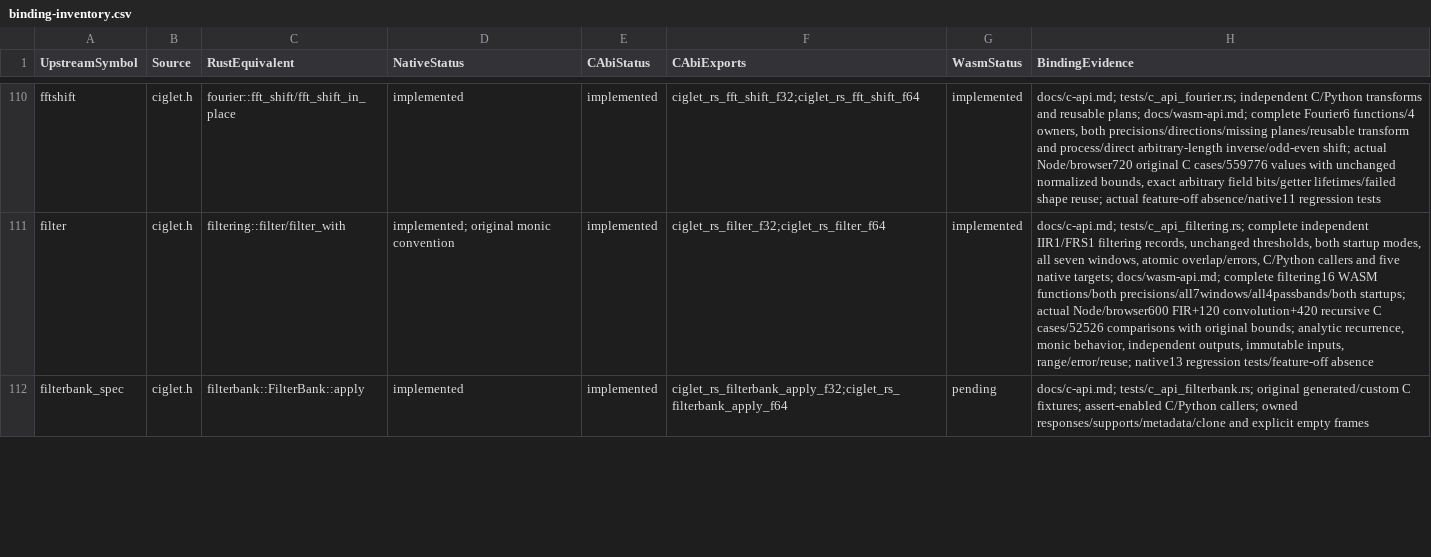
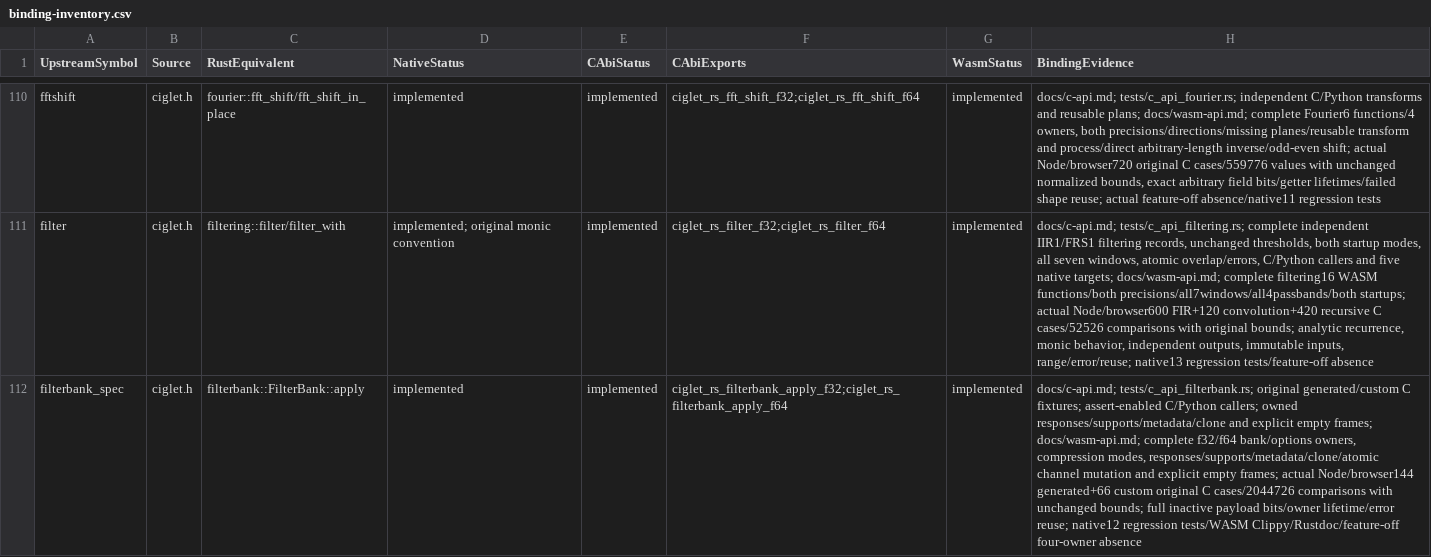
Before and after one commit to Lqm1/ciglet-rs, a CSV file: docs/binding-inventory.csv, drawn as a sheet; only a part is shown, gaps mark what is left out; the diff covers the shown part only; the diff names each change by its address in the sheet, - before the commit and + after, or states it on an @@ line.

```diff
--- a/docs/binding-inventory.csv
+++ b/docs/binding-inventory.csv
-G112 (WasmStatus): pending
+G112 (WasmStatus): implemented
-H112 (BindingEvidence): …explicit empty frames
+H112 (BindingEvidence): …explicit empty frames; docs/wasm-api.md; complete f32/f64 bank/options owners, compression modes, responses/supports/metadata/clone/atomic channel mutation and explicit empty frames; actual Node/browser144 generated+66 custom original C cases/2044726 comparisons with unchanged bounds; full inactive payload bits/owner lifetime/error reuse; native12 regression tests/WASM Clippy/Rustdoc/feature-off four-owner absence
```
Also changed, not shown: 22 edited cells elsewhere in this file, 8 other files.
